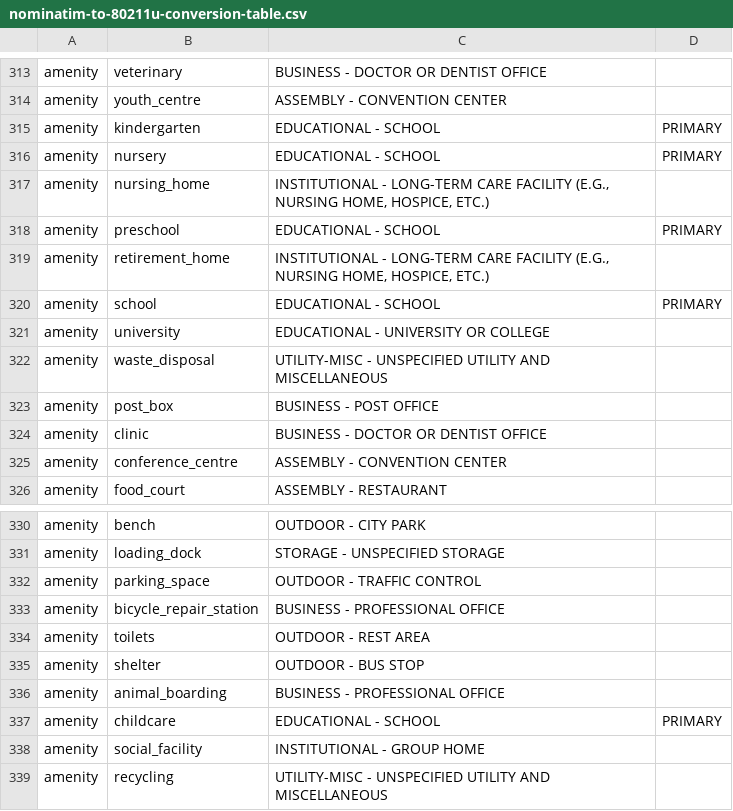
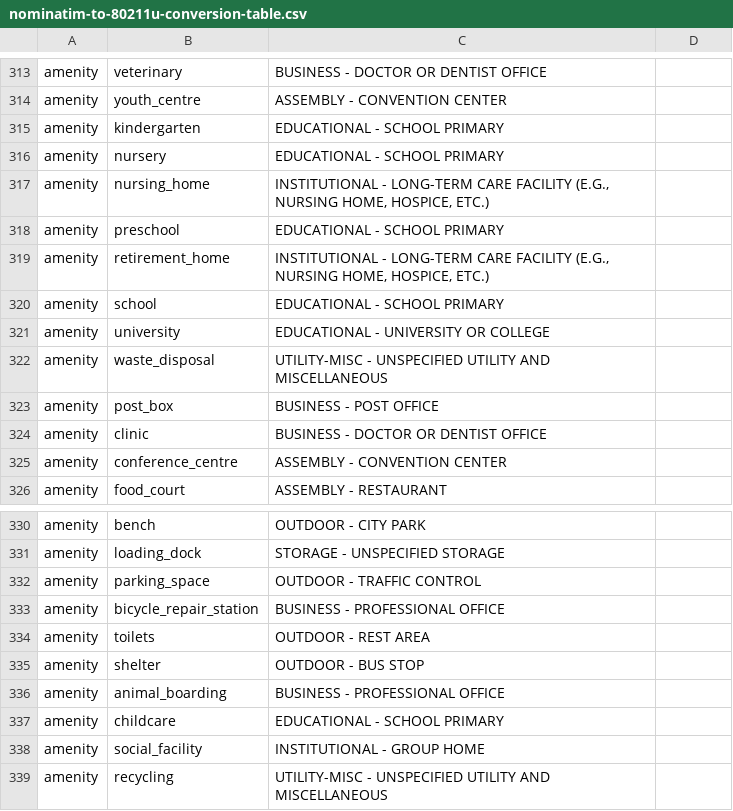
Before and after one commit to WayFi-Simeon/wifi-access-point-registry-poc, a CSV file: backend/data/nominatim-to-80211u-conversion-table.csv, drawn as a sheet; only a part is shown, gaps mark what is left out.

Commit message:
fix extra columns

```diff
--- a/backend/data/nominatim-to-80211u-conversion-table.csv
+++ b/backend/data/nominatim-to-80211u-conversion-table.csv
@@ -314,8 +314,8 @@ amenity,veterinary,BUSINESS - DOCTOR OR DENTIST OFFICE
 amenity,youth_centre,ASSEMBLY - CONVENTION CENTER
-amenity,kindergarten,EDUCATIONAL - SCHOOL, PRIMARY
-amenity,nursery,EDUCATIONAL - SCHOOL, PRIMARY
+amenity,kindergarten,EDUCATIONAL - SCHOOL PRIMARY
+amenity,nursery,EDUCATIONAL - SCHOOL PRIMARY
 amenity,nursing_home,"INSTITUTIONAL - LONG-TERM CARE FACILITY (E.G., NURSING HOME, HOSPICE, ETC.)"
-amenity,preschool,EDUCATIONAL - SCHOOL, PRIMARY
+amenity,preschool,EDUCATIONAL - SCHOOL PRIMARY
 amenity,retirement_home,"INSTITUTIONAL - LONG-TERM CARE FACILITY (E.G., NURSING HOME, HOSPICE, ETC.)"
-amenity,school,EDUCATIONAL - SCHOOL, PRIMARY
+amenity,school,EDUCATIONAL - SCHOOL PRIMARY
 amenity,university,EDUCATIONAL - UNIVERSITY OR COLLEGE
@@ -336,3 +336,3 @@ amenity,shelter,OUTDOOR - BUS STOP
 amenity,animal_boarding,BUSINESS - PROFESSIONAL OFFICE
-amenity,childcare,EDUCATIONAL - SCHOOL, PRIMARY
+amenity,childcare,EDUCATIONAL - SCHOOL PRIMARY
 amenity,social_facility,INSTITUTIONAL - GROUP HOME
```
